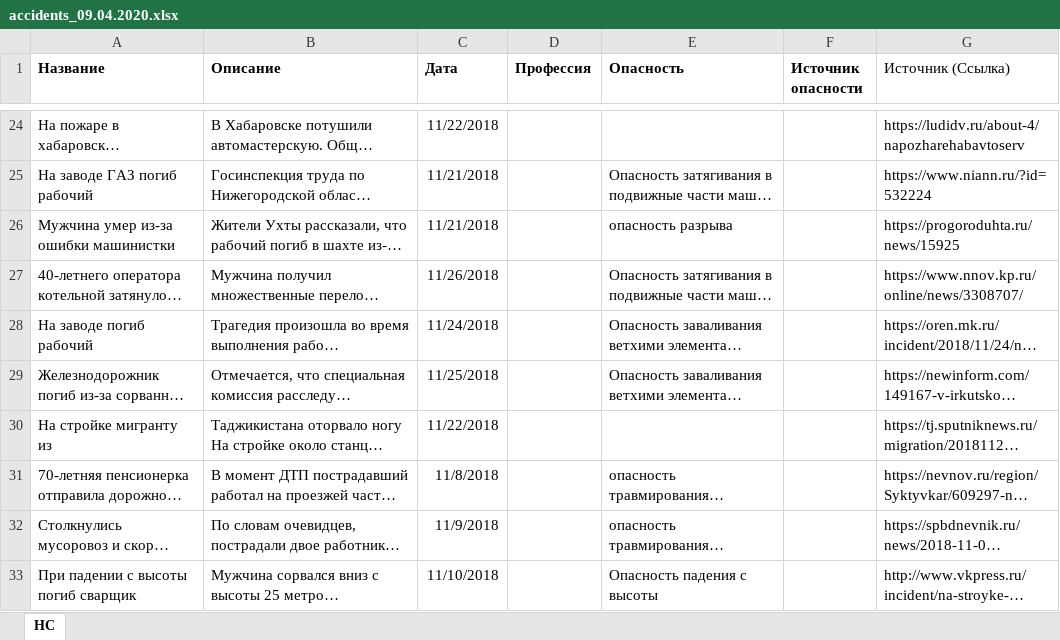
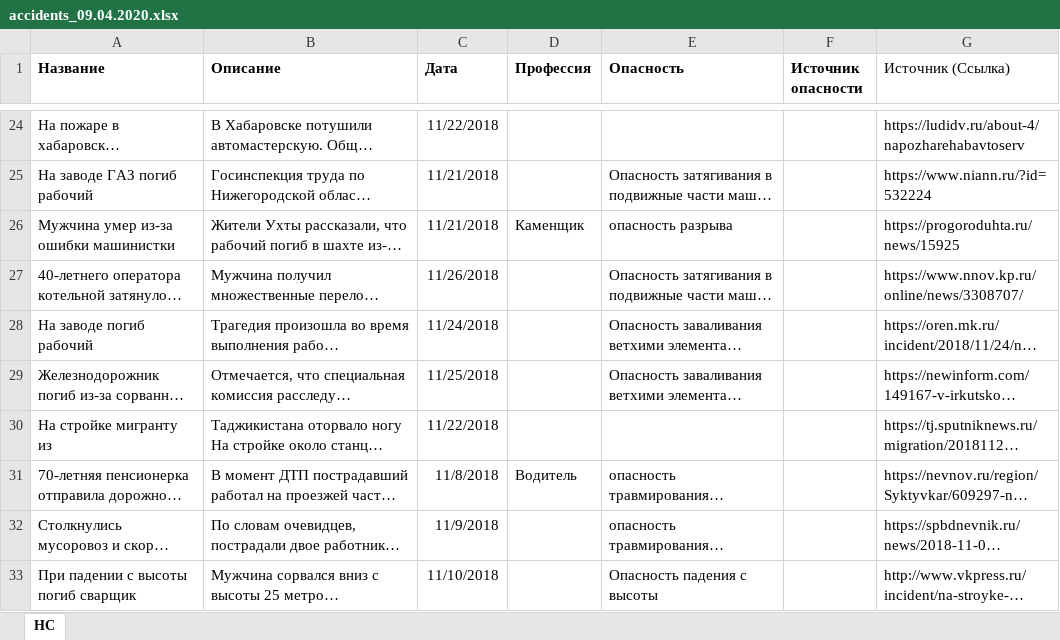
Before and after one commit to zZooMm33/Accidents, an Excel workbook: accidents_09.04.2020.xlsx, sheet НС, drawn as a sheet; only a part is shown, gaps mark what is left out; long unchanged cells end in …; values as stored, in another font and other column widths than the file's, no borders; the diff covers the shown part only; the diff names each change by its address in the sheet, - before the commit and + after, or states it on an @@ line.

Commit message:
Небольшая статистика для профессий. Так же был изменен excel файл.

```diff
--- a/accidents_09.04.2020.xlsx (sheet НС)
+++ b/accidents_09.04.2020.xlsx (sheet НС)
-D26 (Профессия): (empty)
+D26 (Профессия): Каменщик
-D31 (Профессия): (empty)
+D31 (Профессия): Водитель
```
Also changed, not shown: 12 edited cells elsewhere in this sheet, 7 other files.
